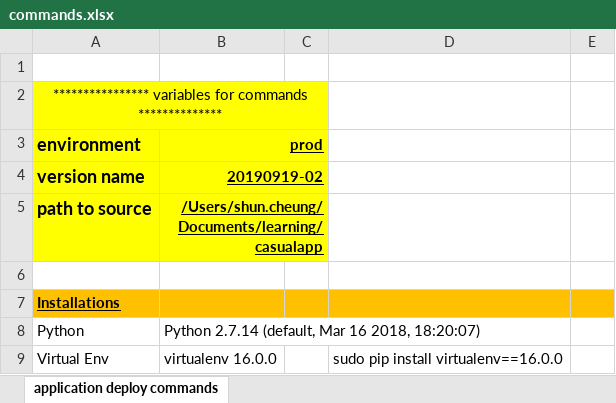
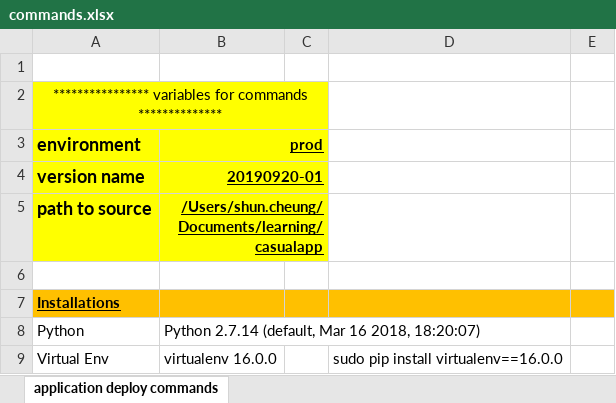
Before and after one commit to shunkongcheung/crestedmyna, an Excel workbook: commands.xlsx, sheet application deploy commands, drawn as a sheet; only a part is shown; values as stored, in another font and other column widths than the file's, no borders; the diff covers the shown part only; the diff names each change by its address in the sheet, - before the commit and + after, or states it on an @@ line.

Commit message:
deploy: 20190920-01

```diff
--- a/commands.xlsx (sheet application deploy commands)
+++ b/commands.xlsx (sheet application deploy commands)
-B4 (prod): 20190919-02
+B4 (prod): 20190920-01
```
Also changed, not shown: 12 edited cells elsewhere in this sheet.
